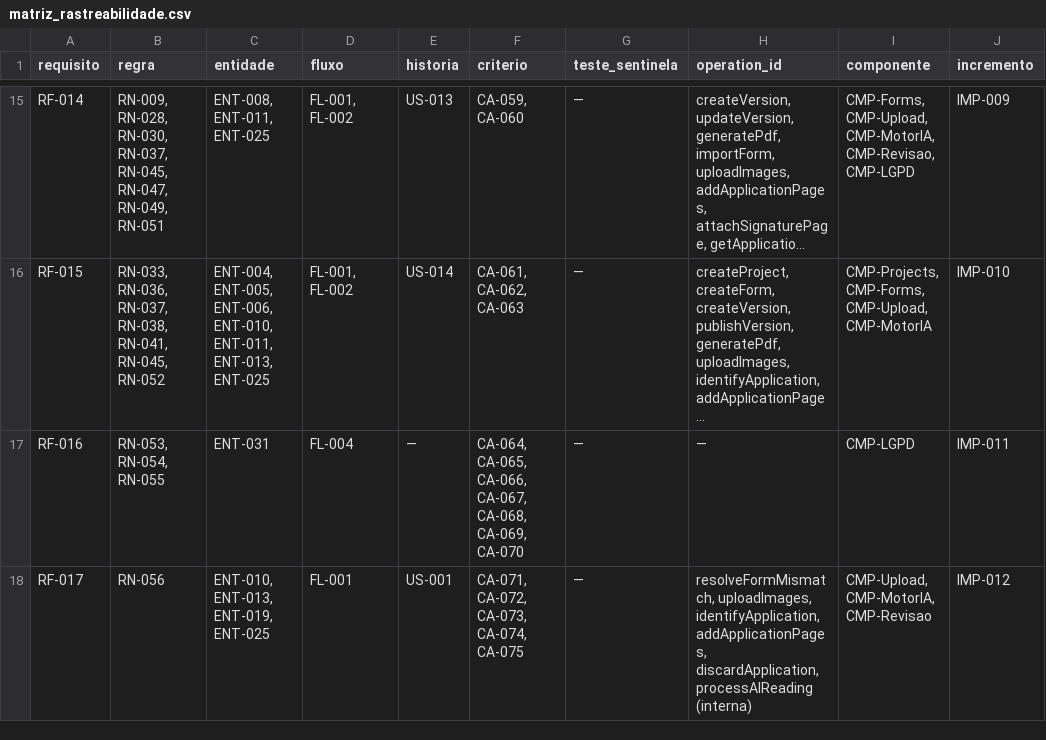
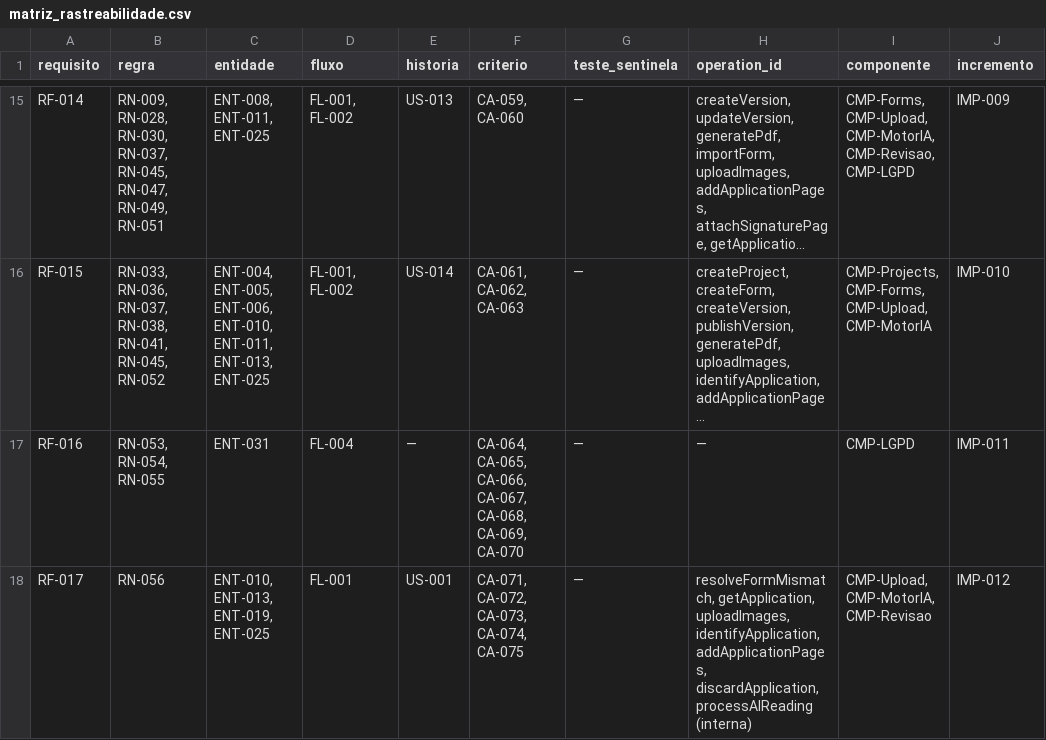
Before and after one commit to carlosyano/minhapesquisa-s2r, a CSV file: registros/matriz_rastreabilidade.csv, drawn as a sheet; only a part is shown, gaps mark what is left out; long unchanged cells end in …; the diff names each change by its address in the sheet, - before the commit and + after, or states it on an @@ line.

```diff
--- a/registros/matriz_rastreabilidade.csv
+++ b/registros/matriz_rastreabilidade.csv
-H18 (operation_id): resolveFormMismatch, uploadImages, identifyApplication,…
+H18 (operation_id): resolveFormMismatch, getApplication, uploadImages, identifyApplication,…
```
Also changed, not shown: registros/controle_mudancas.csv, registros/dicionario_dados.csv, 6 other files.
